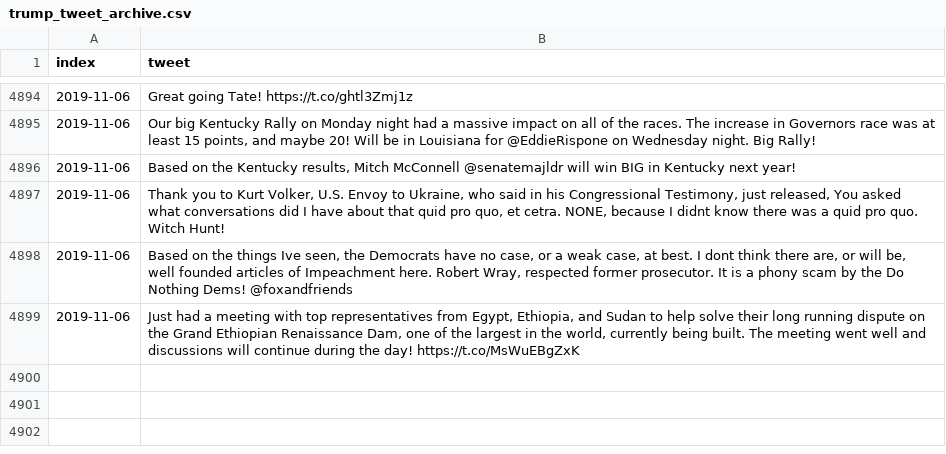
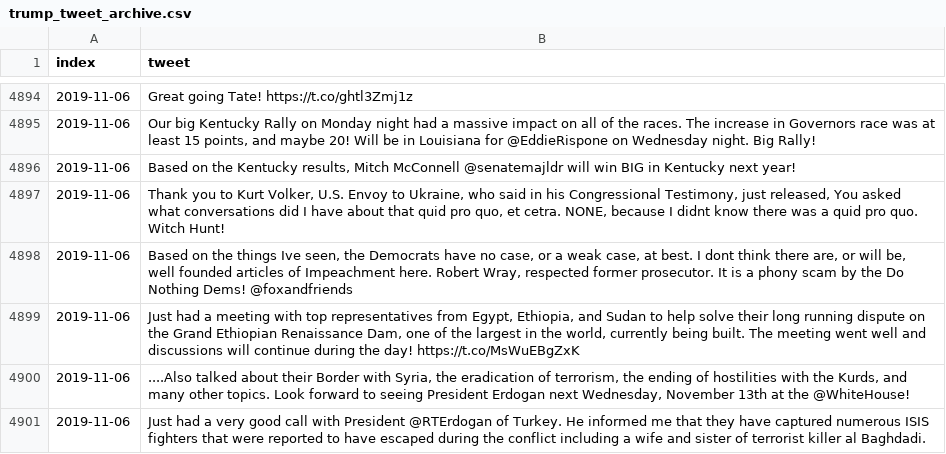
Before and after one commit to freedomtowin/algo-trading, a CSV file: data/trump_tweet_archive.csv, drawn as a sheet; only a part is shown, gaps mark what is left out.

Commit message:
push tweets

```diff
--- a/data/trump_tweet_archive.csv
+++ b/data/trump_tweet_archive.csv
@@ -4899 +4899,3 @@ index,tweet
 2019-11-06,"Just had a meeting with top representatives from Egypt, Ethiopia, and Sudan to help solve their long running dispute on the Grand Ethiopian Renaissance Dam, one of the largest in the world, currently being built. The meeting went well and discussions will continue during the day! https://t.co/MsWuEBgZxK"
+2019-11-06,"....Also talked about their Border with Syria, the eradication of terrorism, the ending of hostilities with the Kurds, and many other topics. Look forward to seeing President Erdogan next Wednesday, November 13th at the @WhiteHouse!"
+2019-11-06,Just had a very good call with President @RTErdogan of Turkey. He informed me that they have captured numerous ISIS fighters that were reported to have escaped during the conflict  including a wife and sister of terrorist killer al Baghdadi.
```
